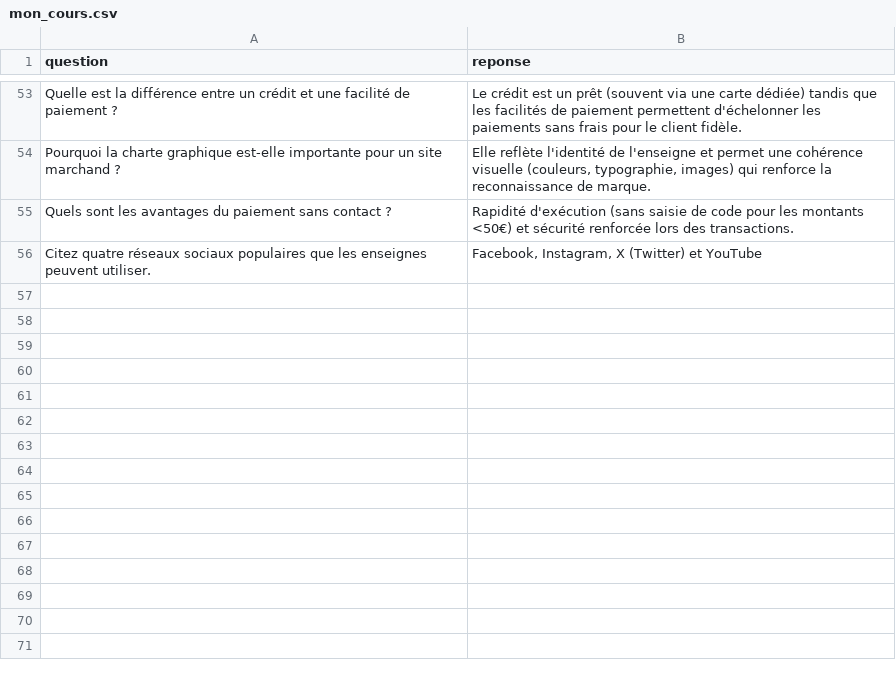
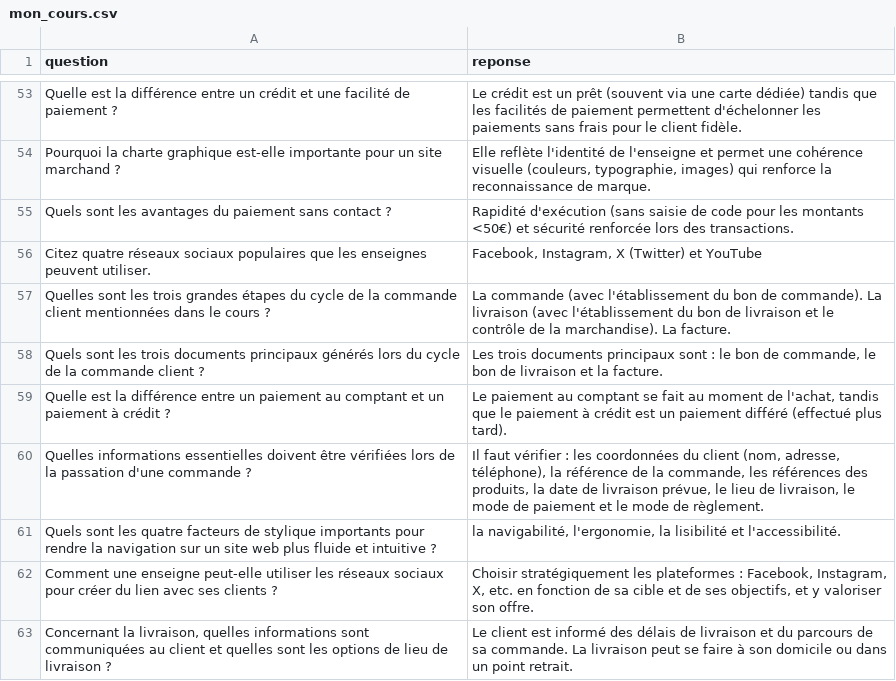
Before and after one commit to SaraPerso/Sarah-O, a CSV file: mon_cours.csv, drawn as a sheet; only a part is shown, gaps mark what is left out.

Commit message:
data: mise à jour du fichier de cours mon_cours.csv

```diff
--- a/mon_cours.csv
+++ b/mon_cours.csv
@@ -56 +56,8 @@ Quels sont les avantages du paiement sans contact ?;Rapidité d'exécution (sans
 Citez quatre réseaux sociaux populaires que les enseignes peuvent utiliser.;Facebook, Instagram, X (Twitter) et YouTube
+Quelles sont les trois grandes étapes du cycle de la commande client mentionnées dans le cours ?;La commande (avec l'établissement du bon de commande). La livraison (avec l'établissement du bon de livraison et le contrôle de la marchandise). La facture.
+Quels sont les trois documents principaux générés lors du cycle de la commande client ?;Les trois documents principaux sont : le bon de commande, le bon de livraison et la facture.
+Quelle est la différence entre un paiement au comptant et un paiement à crédit ?;Le paiement au comptant se fait au moment de l'achat, tandis que le paiement à crédit est un paiement différé (effectué plus tard).
+Quelles informations essentielles doivent être vérifiées lors de la passation d'une commande ?;Il faut vérifier : les coordonnées du client (nom, adresse, téléphone), la référence de la commande, les références des produits, la date de livraison prévue, le lieu de livraison, le mode de paiement et le mode de règlement.
+Quels sont les quatre facteurs de stylique importants pour rendre la navigation sur un site web plus fluide et intuitive ?;la navigabilité, l'ergonomie, la lisibilité et l'accessibilité.
+Comment une enseigne peut-elle utiliser les réseaux sociaux pour créer du lien avec ses clients ?;Choisir stratégiquement les plateformes : Facebook, Instagram, X, etc. en fonction de sa cible et de ses objectifs, et y valoriser son offre.
+Concernant la livraison, quelles informations sont communiquées au client et quelles sont les options de lieu de livraison ?;Le client est informé des délais de livraison et du parcours de sa commande. La livraison peut se faire à son domicile ou dans un point retrait.
```
